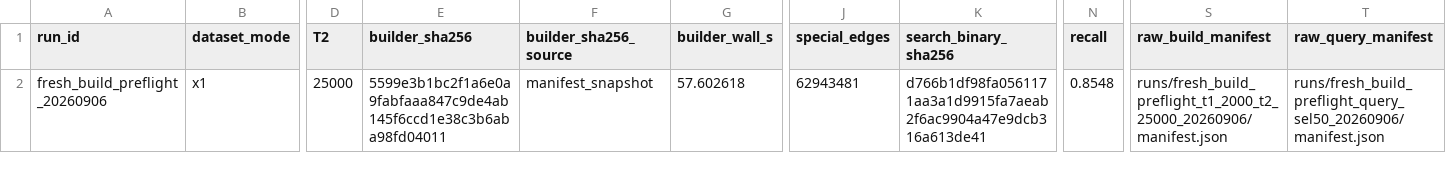
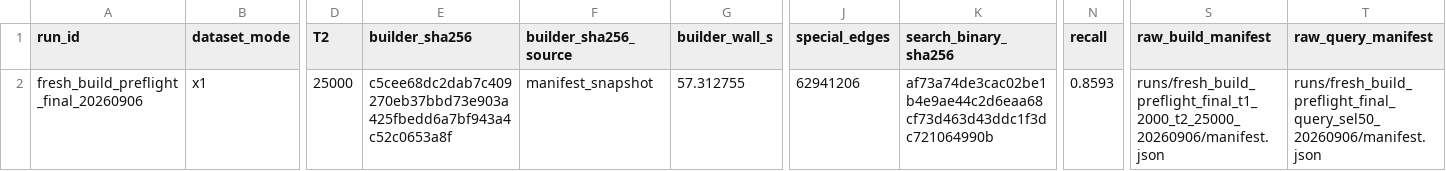
Before and after one commit to panjd123/FilterVectorCode_refactor, a CSV file: experiments/multilevel_special/results_summary/source/build_preflight_audit.csv, drawn as a sheet; only a part is shown, gaps mark what is left out; the diff names each change by its address in the sheet, - before the commit and + after, or states it on an @@ line.

Commit message:
validate block entries before inter edge build

```diff
--- a/experiments/multilevel_special/results_summary/source/build_preflight_audit.csv
+++ b/experiments/multilevel_special/results_summary/source/build_preflight_audit.csv
-A2 (run_id): fresh_build_preflight_20260906
+A2 (run_id): fresh_build_preflight_final_20260906
-E2 (builder_sha256): 5599e3b1bc2f1a6e0a9fabfaaa847c9de4ab145f6ccd1e38c3b6aba98fd04011
+E2 (builder_sha256): c5cee68dc2dab7c409270eb37bbd73e903a425fbedd6a7bf943a4c52c0653a8f
-G2 (builder_wall_s): 57.602618
+G2 (builder_wall_s): 57.312755
-J2 (special_edges): 62943481
+J2 (special_edges): 62941206
-K2 (search_binary_sha256): d766b1df98fa0561171aa3a1d9915fa7aeab2f6ac9904a47e9dcb316a613de41
+K2 (search_binary_sha256): af73a74de3cac02be1b4e9ae44c2d6eaa68cf73d463d43ddc1f3dc721064990b
-N2 (recall): 0.8548
+N2 (recall): 0.8593
-S2 (raw_build_manifest): runs/fresh_build_preflight_t1_2000_t2_25000_20260906/manifest.json
+S2 (raw_build_manifest): runs/fresh_build_preflight_final_t1_2000_t2_25000_20260906/manifest.json
-T2 (raw_query_manifest): runs/fresh_build_preflight_query_sel50_20260906/manifest.json
+T2 (raw_query_manifest): runs/fresh_build_preflight_final_query_sel50_20260906/manifest.json
```
Also changed, not shown: experiments/multilevel_special/results_summary/artifact_manifest.csv, experiments/multilevel_special/results_summary/source_manifest.csv, 5 other files.
